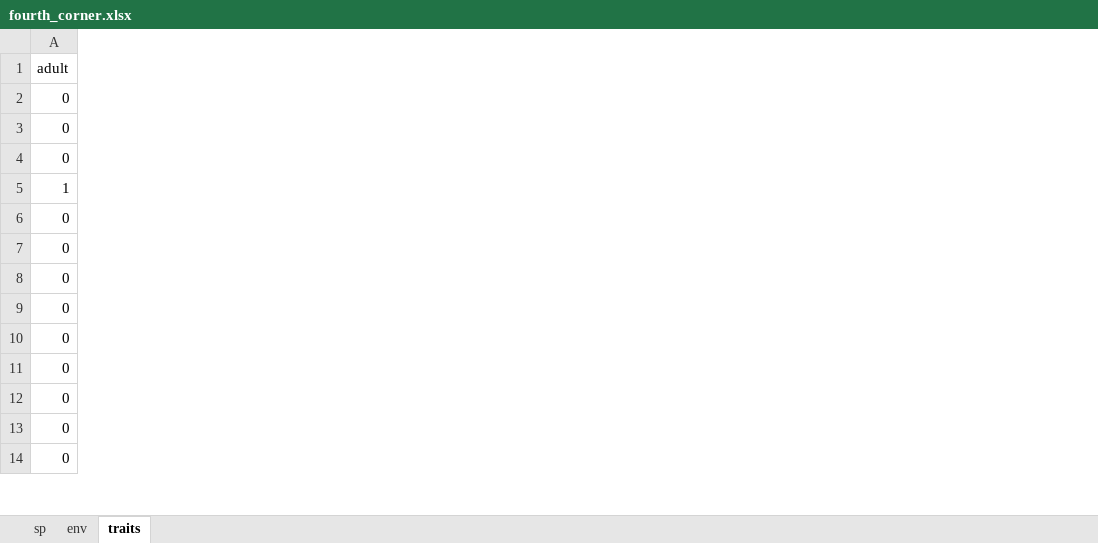
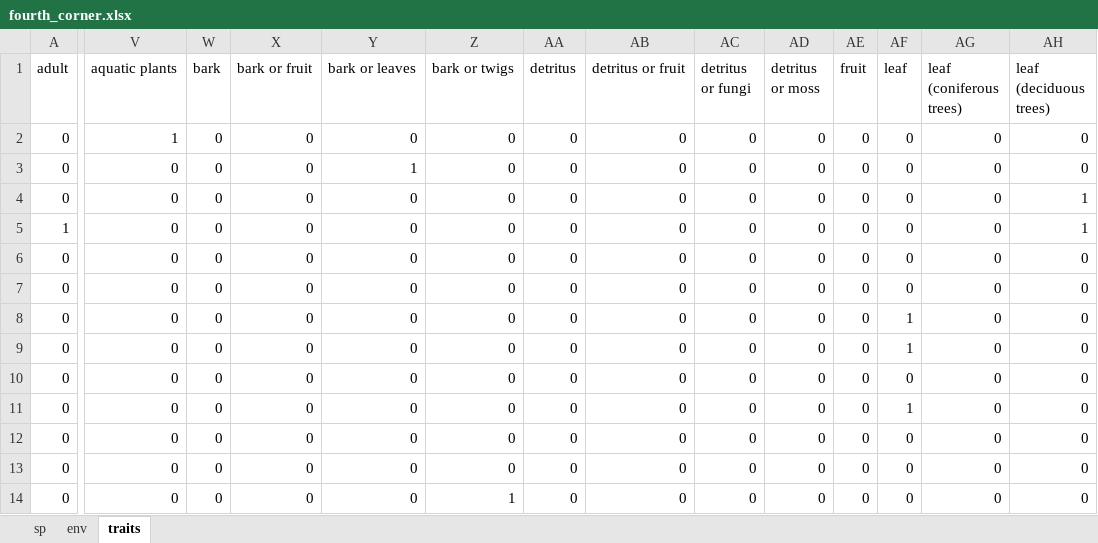
Before and after one commit to DomecStoces/Apple-orchards, an Excel workbook: fourth_corner.xlsx, sheet traits, drawn as a sheet; only a part is shown, gaps mark what is left out; values as stored, in another font and other column widths than the file's, no borders; the diff covers the shown part only; the diff names each change by its address in the sheet, - before the commit and + after, or states it on an @@ line.

```diff
--- a/fourth_corner.xlsx (sheet traits)
+++ b/fourth_corner.xlsx (sheet traits)
+column V (aquatic plants), rows 2-14: 1 | 0 | 0 | 0 | 0 | 0 | 0 | 0 | 0 | 0 | 0 | 0 | 0
+column W (bark), rows 2-14: all 0
+column X (bark or fruit), rows 2-14: all 0
+column Y (bark or leaves), rows 2-14: 0 | 1 | 0 | 0 | 0 | 0 | 0 | 0 | 0 | 0 | 0 | 0 | 0
+column Z (bark or twigs), rows 2-14: 0 | 0 | 0 | 0 | 0 | 0 | 0 | 0 | 0 | 0 | 0 | 0 | 1
+column AA (detritus), rows 2-14: all 0
+column AB (detritus or fruit), rows 2-14: all 0
+column AC (detritus or fungi), rows 2-14: all 0
+column AD (detritus or moss), rows 2-14: all 0
+column AE (fruit), rows 2-14: all 0
+column AF (leaf), rows 2-14: 0 | 0 | 0 | 0 | 0 | 0 | 1 | 1 | 0 | 1 | 0 | 0 | 0
+column AG (leaf (coniferous trees)), rows 2-14: all 0
+column AH (leaf (deciduous trees)), rows 2-14: 0 | 0 | 1 | 1 | 0 | 0 | 0 | 0 | 0 | 0 | 0 | 0 | 0
```
Also changed, not shown: 11 added columns and 1 edited cell elsewhere in this sheet, 1 other file.
